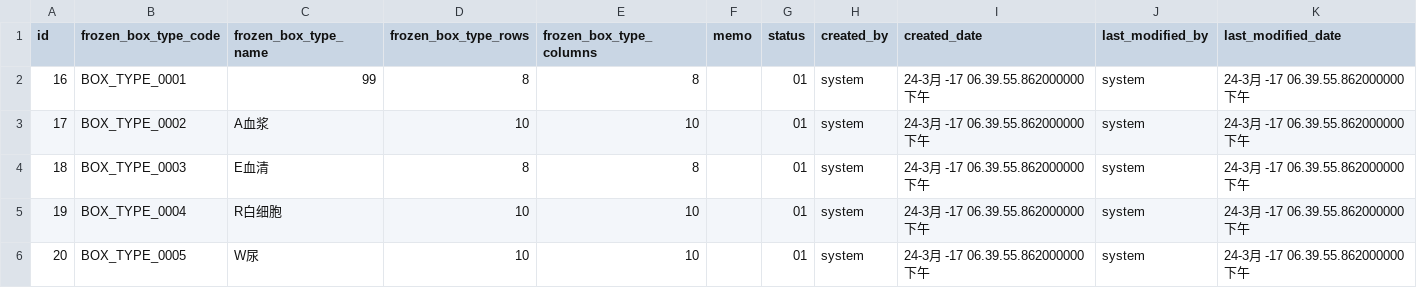
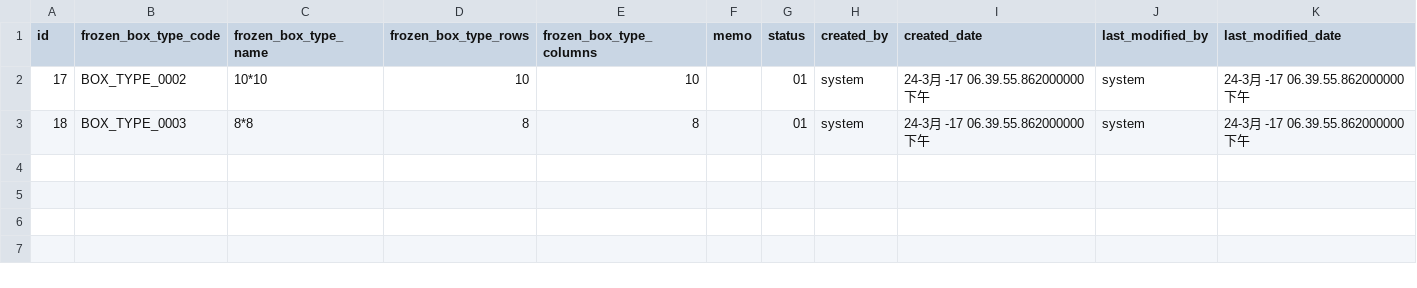
Before and after one commit to kang01/BioBank, a CSV file: src/main/resources/config/liquibase/frozen_box_type.csv, drawn as a sheet.

```diff
--- a/src/main/resources/config/liquibase/frozen_box_type.csv
+++ b/src/main/resources/config/liquibase/frozen_box_type.csv
@@ -1,6 +1,3 @@
 id;frozen_box_type_code;frozen_box_type_name;frozen_box_type_rows;frozen_box_type_columns;memo;status;created_by;created_date;last_modified_by;last_modified_date
-16;BOX_TYPE_0001;99;8;8;;01;system;24-3月 -17 06.39.55.862000000 下午;system;24-3月 -17 06.39.55.862000000 下午
-17;BOX_TYPE_0002;A血浆;10;10;;01;system;24-3月 -17 06.39.55.862000000 下午;system;24-3月 -17 06.39.55.862000000 下午
-18;BOX_TYPE_0003;E血清;8;8;;01;system;24-3月 -17 06.39.55.862000000 下午;system;24-3月 -17 06.39.55.862000000 下午
-19;BOX_TYPE_0004;R白细胞;10;10;;01;system;24-3月 -17 06.39.55.862000000 下午;system;24-3月 -17 06.39.55.862000000 下午
-20;BOX_TYPE_0005;W尿;10;10;;01;system;24-3月 -17 06.39.55.862000000 下午;system;24-3月 -17 06.39.55.862000000 下午
+17;BOX_TYPE_0002;10*10;10;10;;01;system;24-3月 -17 06.39.55.862000000 下午;system;24-3月 -17 06.39.55.862000000 下午
+18;BOX_TYPE_0003;8*8;8;8;;01;system;24-3月 -17 06.39.55.862000000 下午;system;24-3月 -17 06.39.55.862000000 下午
```
Also changed, not shown: src/main/resources/config/liquibase/sample_type.csv, 26 other files.
